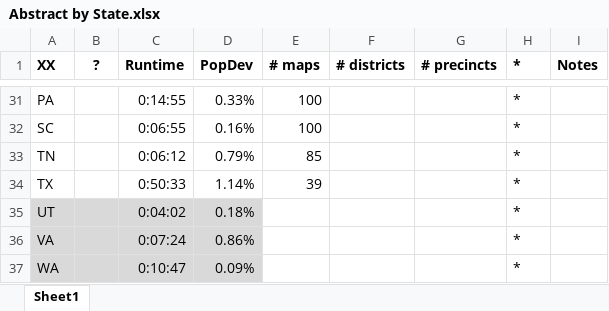
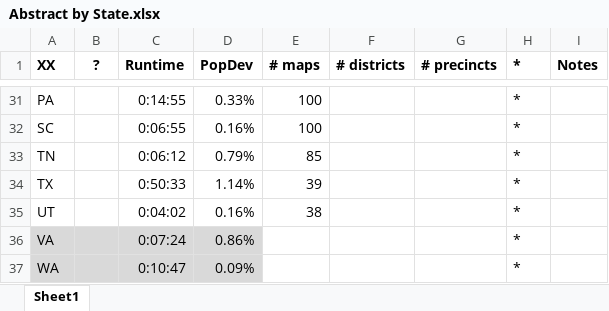
Before and after one commit to alecramsay/baseline, an Excel workbook: maps/Abstract by State.xlsx, sheet Sheet1, drawn as a sheet; only a part is shown, gaps mark what is left out; values as stored, in another font and other column widths than the file's, no borders; the diff names each change by its address in the sheet, - before the commit and + after, or states it on an @@ line.

```diff
--- a/maps/Abstract by State.xlsx (sheet Sheet1)
+++ b/maps/Abstract by State.xlsx (sheet Sheet1)
-A35:D35 fill: #D9D9D9
+A35:D35 fill: none
-D35 (PopDev): 0.18%
+D35 (PopDev): 0.16%
-E35 (# maps): (empty)
+E35 (# maps): 38
```
Also changed, not shown: maps/UT/UT20C_candidates.xlsx, 2 other files.
